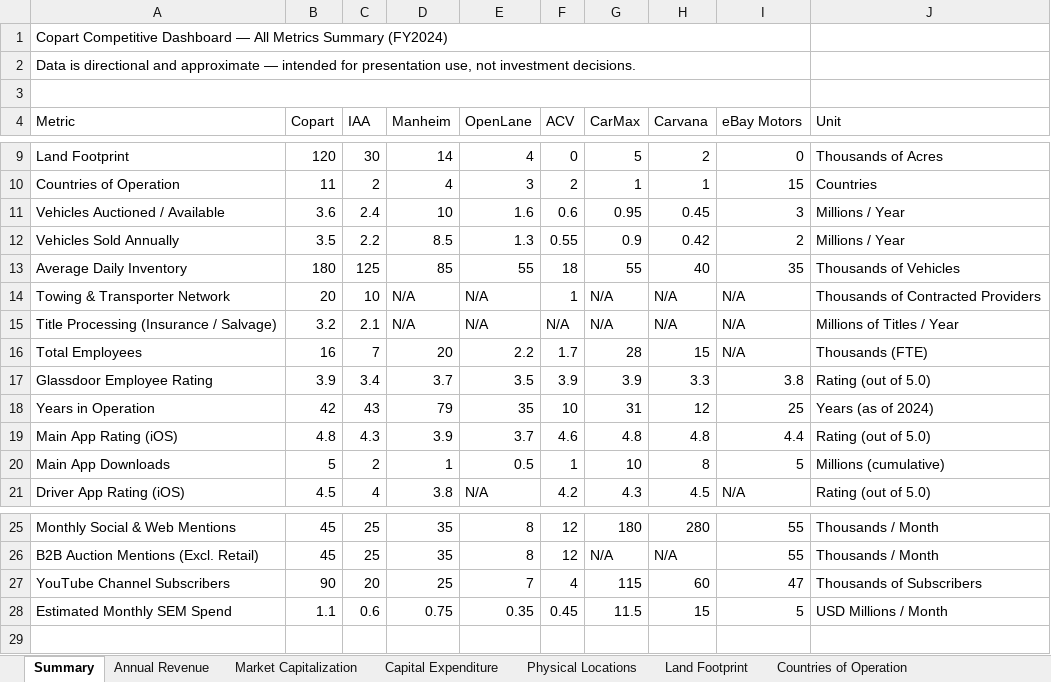
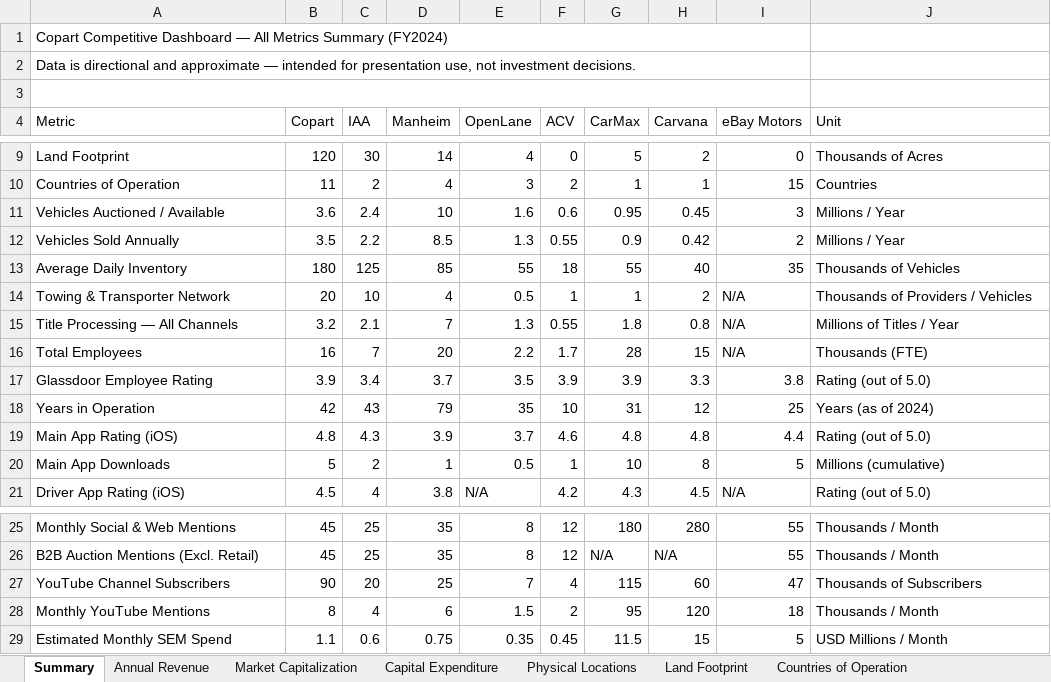
Before and after one commit to MA-AI-MO/copart-competitive-dashboard, an Excel workbook: copart_competitive_data.xlsx, sheet Summary, drawn as a sheet; only a part is shown, gaps mark what is left out; values as stored, in another font and other column widths than the file's, no borders; removed rows and columns are numbered as before the commit, all else as after; the diff names each change by its address in the sheet, - before the commit and + after, or states it on an @@ line.

```diff
--- a/copart_competitive_data.xlsx (sheet Summary)
+++ b/copart_competitive_data.xlsx (sheet Summary)
-D14 (Manheim): N/A
+D14 (Manheim): 4
-E14 (OpenLane): N/A
+E14 (OpenLane): 0.5
-G14 (CarMax): N/A
+G14 (CarMax): 1
-H14 (Carvana): N/A
+H14 (Carvana): 2
-J14 (Unit): Thousands of Contracted Providers
+J14 (Unit): Thousands of Providers / Vehicles
-row 15: Title Processing (Insurance / Salvage) | 3.2 | 2.1 | N/A | N/A | N/A | N/A | N/A | N/A | Millions of Titles / Year
+row 15: Title Processing — All Channels | 3.2 | 2.1 | 7 | 1.3 | 0.55 | 1.8 | 0.8 | N/A | Millions of Titles / Year
+row 28: Monthly YouTube Mentions | 8 | 4 | 6 | 1.5 | 2 | 95 | 120 | 18 | Thousands / Month
```
Also changed, not shown: sheet Title Processing — All Channels, sheet Towing & Transporter Network, other sheet tabs, 2 other files.
